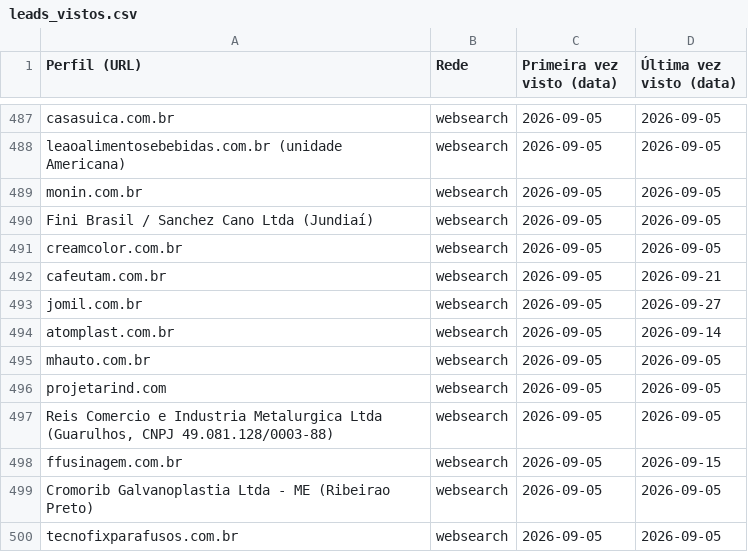
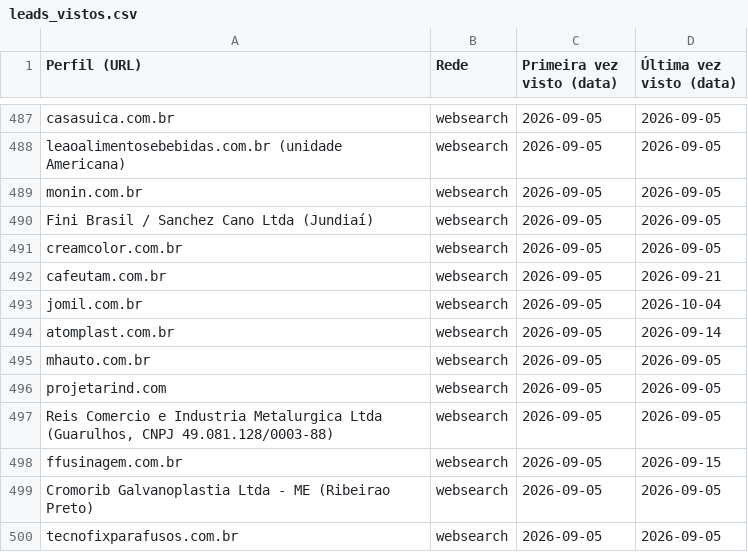
Before and after one commit to sidneyalberti/neolimpeza, a CSV file: prospeccao-social/leads_vistos.csv, drawn as a sheet; only a part is shown, gaps mark what is left out; the diff covers the shown part only.

```diff
--- a/prospeccao-social/leads_vistos.csv
+++ b/prospeccao-social/leads_vistos.csv
@@ -492,3 +492,3 @@ creamcolor.com.br|websearch|2026-09-05|2026-09-05
 cafeutam.com.br|websearch|2026-09-05|2026-09-21
-jomil.com.br|websearch|2026-09-05|2026-09-27
+jomil.com.br|websearch|2026-09-05|2026-10-04
 atomplast.com.br|websearch|2026-09-05|2026-09-14
```
Also changed, not shown: 20 added rows and 1 edited cell elsewhere in this file, 2 other files.
